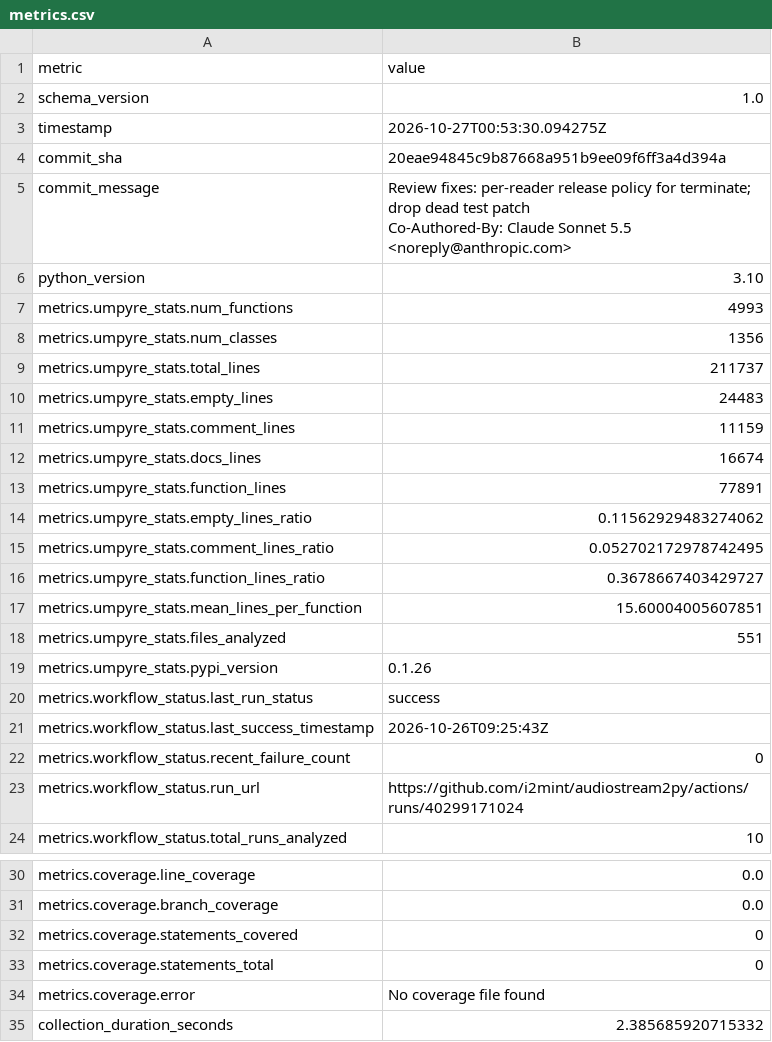
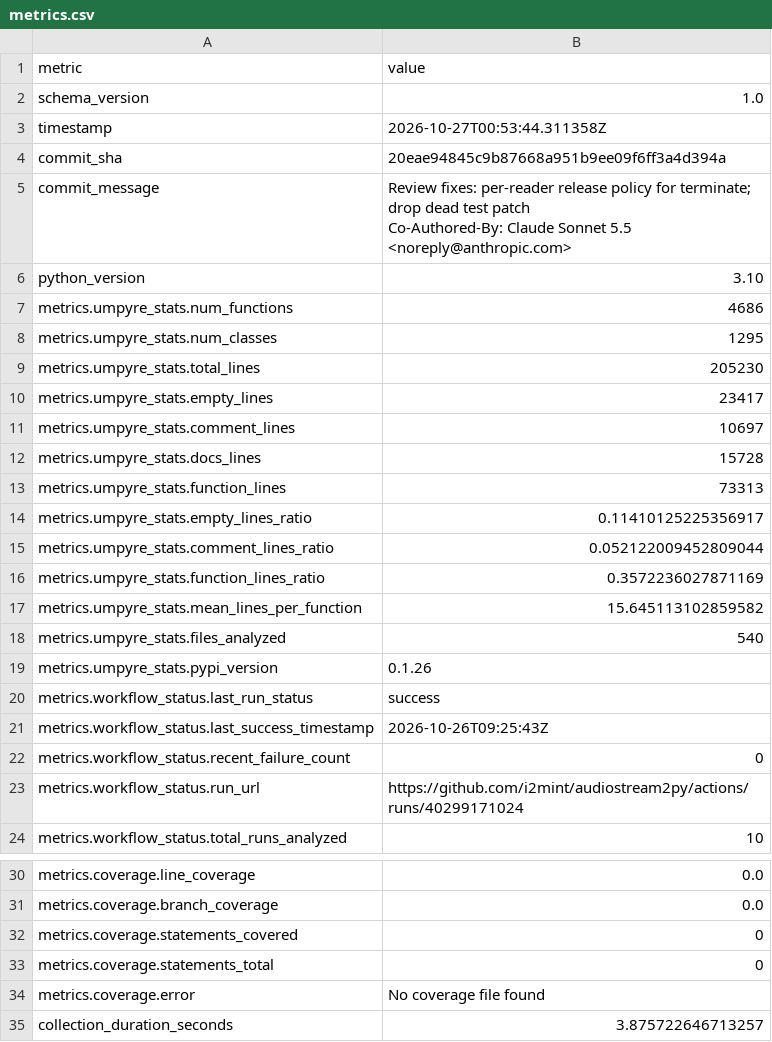
Before and after one commit to i2mint/audiostream2py, a CSV file: metrics.csv, drawn as a sheet; only a part is shown, gaps mark what is left out.

Commit message:
Update metrics for 20eae94

```diff
--- a/metrics.csv
+++ b/metrics.csv
@@ -2,3 +2,3 @@ metric,value
 schema_version,1.0
-timestamp,2026-10-27T00:53:30.094275Z
+timestamp,2026-10-27T00:53:44.311358Z
 commit_sha,20eae94845c9b87668a951b9ee09f6ff3a4d394a
@@ -8,14 +8,14 @@ Co-Authored-By: Claude Sonnet 5.5 <noreply@anthropic.com>"
 python_version,3.10
-metrics.umpyre_stats.num_functions,4993
-metrics.umpyre_stats.num_classes,1356
-metrics.umpyre_stats.total_lines,211737
-metrics.umpyre_stats.empty_lines,24483
-metrics.umpyre_stats.comment_lines,11159
-metrics.umpyre_stats.docs_lines,16674
-metrics.umpyre_stats.function_lines,77891
-metrics.umpyre_stats.empty_lines_ratio,0.11562929483274062
-metrics.umpyre_stats.comment_lines_ratio,0.052702172978742495
-metrics.umpyre_stats.function_lines_ratio,0.3678667403429727
-metrics.umpyre_stats.mean_lines_per_function,15.60004005607851
-metrics.umpyre_stats.files_analyzed,551
+metrics.umpyre_stats.num_functions,4686
+metrics.umpyre_stats.num_classes,1295
+metrics.umpyre_stats.total_lines,205230
+metrics.umpyre_stats.empty_lines,23417
+metrics.umpyre_stats.comment_lines,10697
+metrics.umpyre_stats.docs_lines,15728
+metrics.umpyre_stats.function_lines,73313
+metrics.umpyre_stats.empty_lines_ratio,0.11410125225356917
+metrics.umpyre_stats.comment_lines_ratio,0.052122009452809044
+metrics.umpyre_stats.function_lines_ratio,0.3572236027871169
+metrics.umpyre_stats.mean_lines_per_function,15.645113102859582
+metrics.umpyre_stats.files_analyzed,540
 metrics.umpyre_stats.pypi_version,0.1.26
@@ -40,2 +40,2 @@ metrics.coverage.statements_total,0
 metrics.coverage.error,No coverage file found
-collection_duration_seconds,2.385685920715332
+collection_duration_seconds,3.875722646713257
```
Also changed, not shown: 2 other files.
